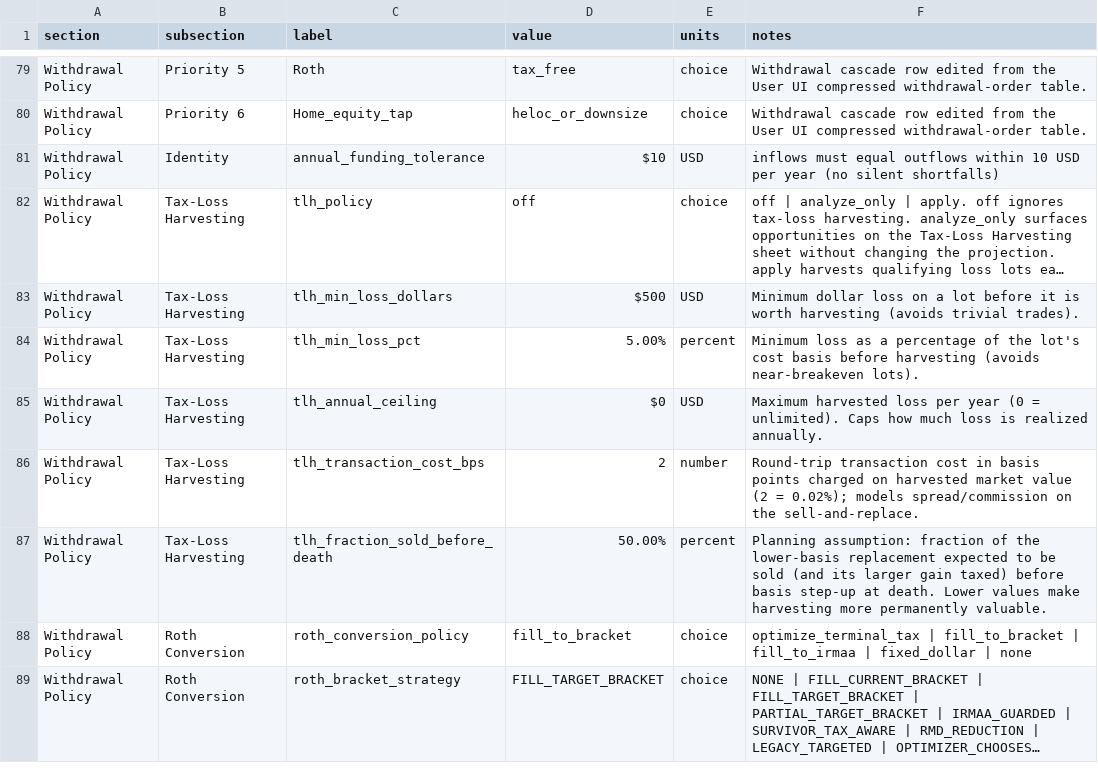
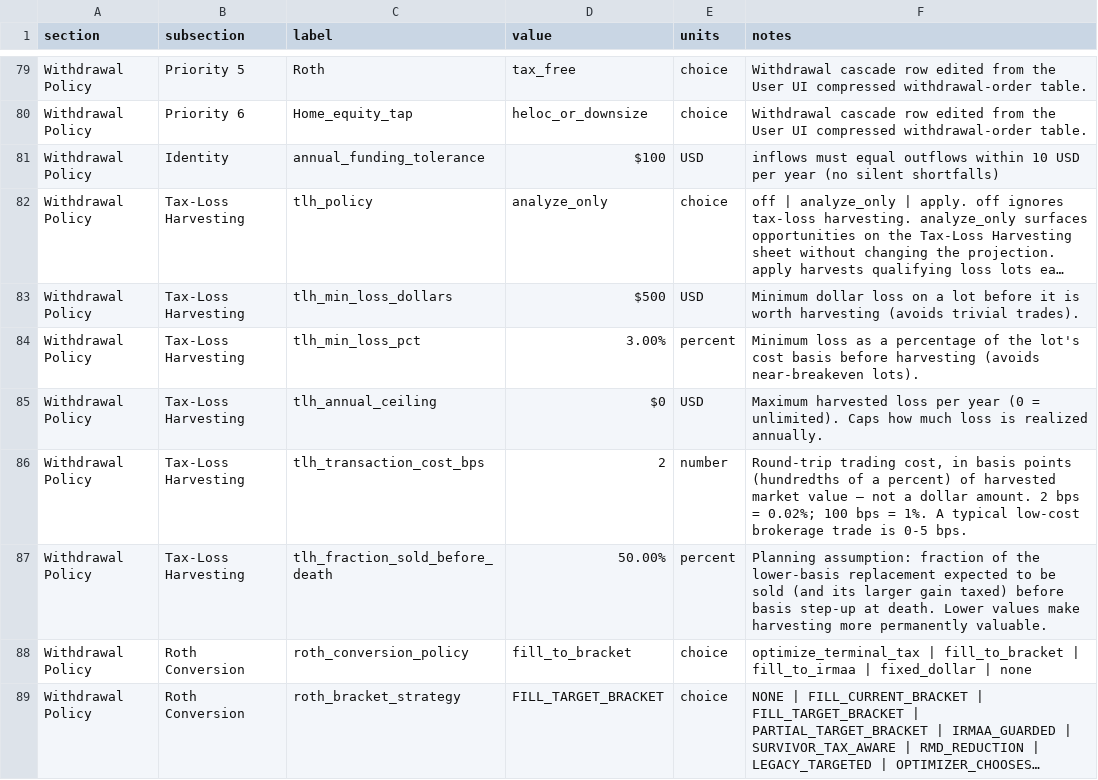
Before and after one commit to matthartzman/retirement_system, a CSV file: input/client_policy.csv, drawn as a sheet; only a part is shown, gaps mark what is left out; long unchanged cells end in …; the diff names each change by its address in the sheet, - before the commit and + after, or states it on an @@ line.

Commit message:
Group TLH fields into collapsible section, fix bps currency-format bug
Tax-loss harvesting fields were mixed into the flat "Other funding and
rollover settings" bucket on Withdrawal Order; split them into their own
"Tax Loss Harvesting" details group. Drop the redundant "Tlh" prefix from
field labels within the group. Fix valueKind() misclassifying
tlh_transaction_cost_bps as currency (its label matched the generic
"cost" substring check) so it now renders as a plain number instead of
dollars. Clarify the basis-points help text.

```diff
--- a/input/client_policy.csv
+++ b/input/client_policy.csv
-D81 (value): $10
+D81 (value): $100
-D82 (value): off
+D82 (value): analyze_only
-D84 (value): 5.00%
+D84 (value): 3.00%
-F86 (notes): Round-trip transaction cost in basis points charged on harvested market value (2 = 0.02%); models spread/commission on the sell-and-replace.
+F86 (notes): Round-trip trading cost, in basis points (hundredths of a percent) of harvested market value — not a dollar amount. 2 bps = 0.02%; 100 bps = 1%. A typical low-cost brokerage trade is 0-5 bps.
```
Also changed, not shown: 2 other files.
